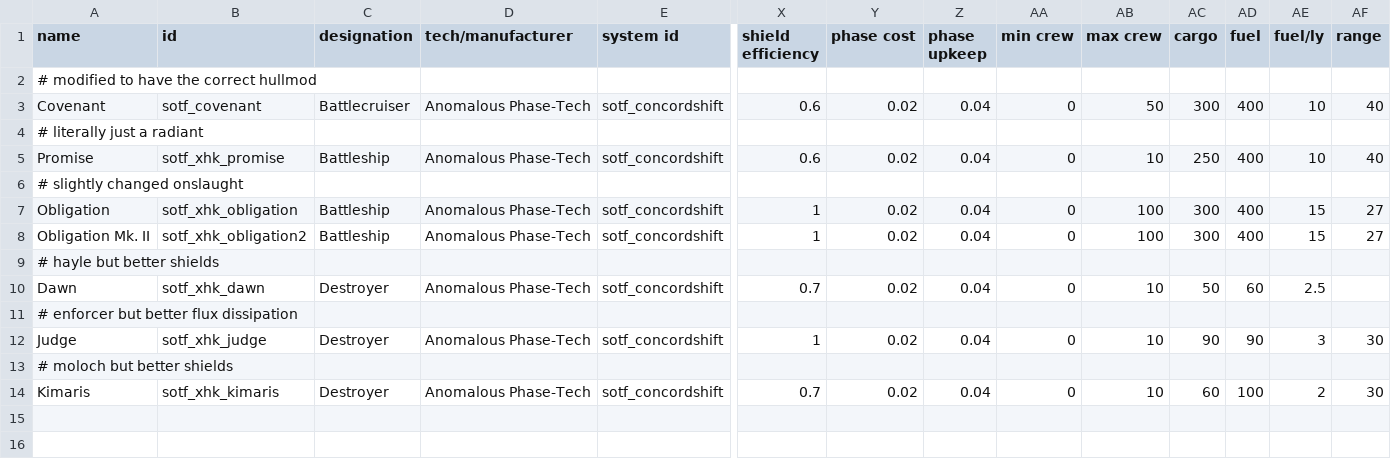
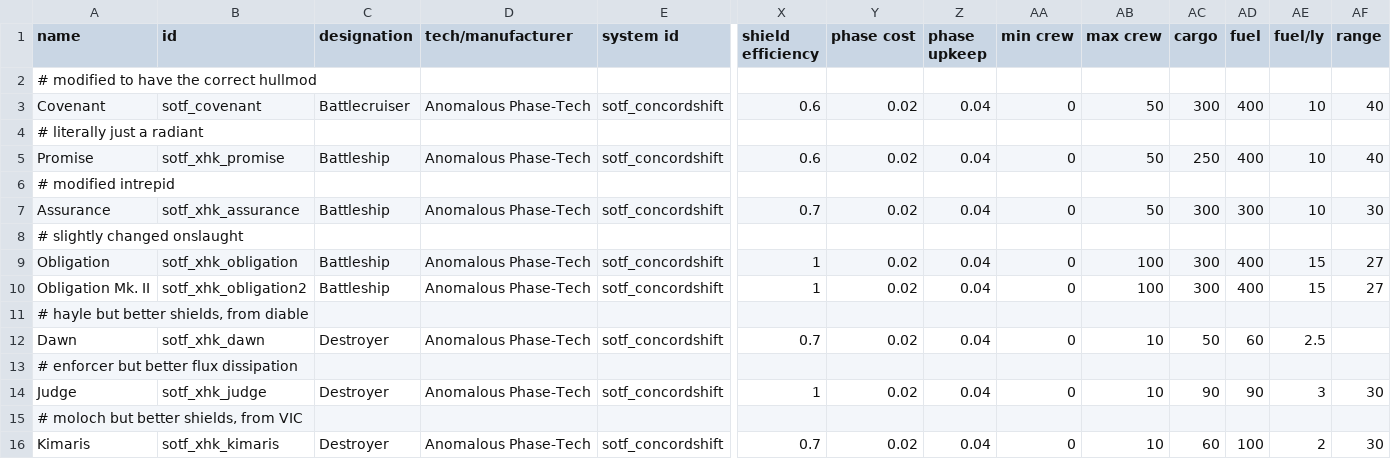
Before and after one commit to Xahkarias/xhk_SOTF_MoreSierra, a CSV file: data/hulls/ship_data.csv, drawn as a sheet; only a part is shown, gaps mark what is left out; addresses are those after the commit; rows hold the shown columns only; the diff names each change by its address in the sheet, - before the commit and + after, or states it on an @@ line.

Commit message:
added assurance

```diff
--- a/data/hulls/ship_data.csv
+++ b/data/hulls/ship_data.csv
-AB5 (max crew): 10
+AB5 (max crew): 50
+row 6: # modified intrepid
+row 7: Assurance | sotf_xhk_assurance | Battleship | Anomalous Phase-Tech | sotf_concordshift | 0.7 | 0.02 | 0.04 | 0 | 50 | 300 | 300 | 10 | 30
-A11 (name): # hayle but better shields
+A11 (name): # hayle but better shields, from diable
-A15 (name): # moloch but better shields
+A15 (name): # moloch but better shields, from VIC
```
Also changed, not shown: 6 other files.
